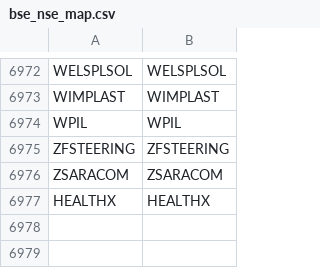
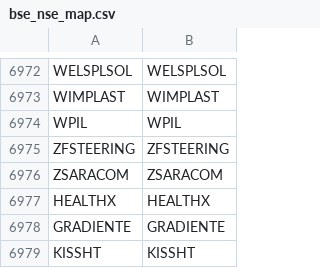
Before and after one commit to Stocks360/stock-symbol-data, a CSV file: bse_nse_map.csv, drawn as a sheet; only a part is shown, gaps mark what is left out; the diff names each change by its address in the sheet, - before the commit and + after, or states it on an @@ line.

```diff
--- a/bse_nse_map.csv
+++ b/bse_nse_map.csv
+row 6978: GRADIENTE | GRADIENTE
+row 6979: KISSHT | KISSHT
```
